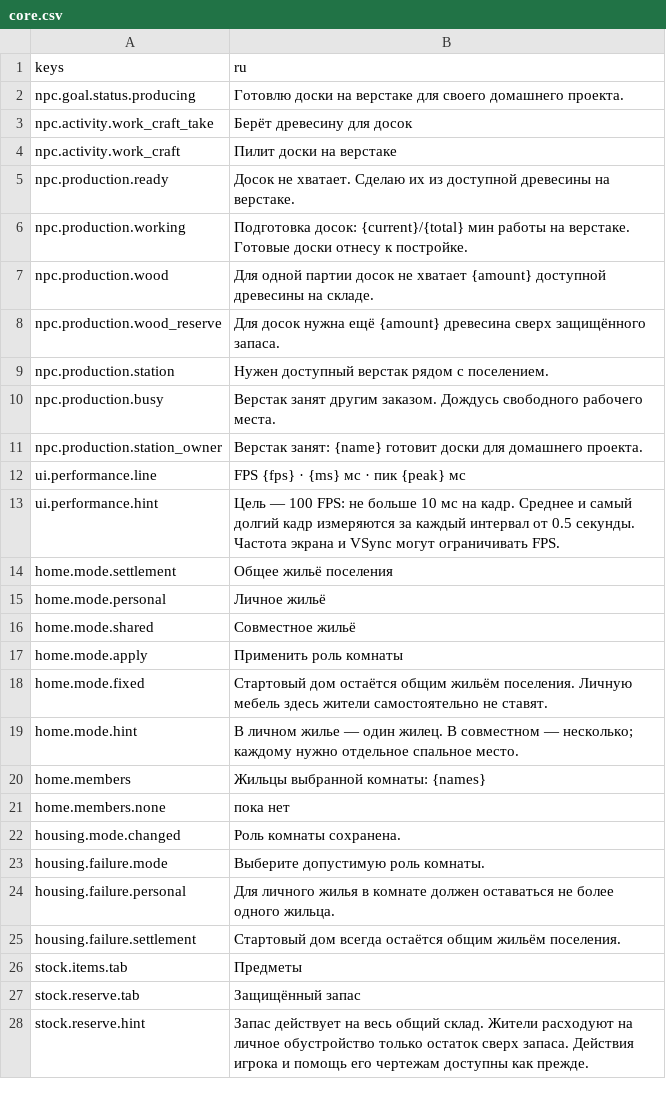
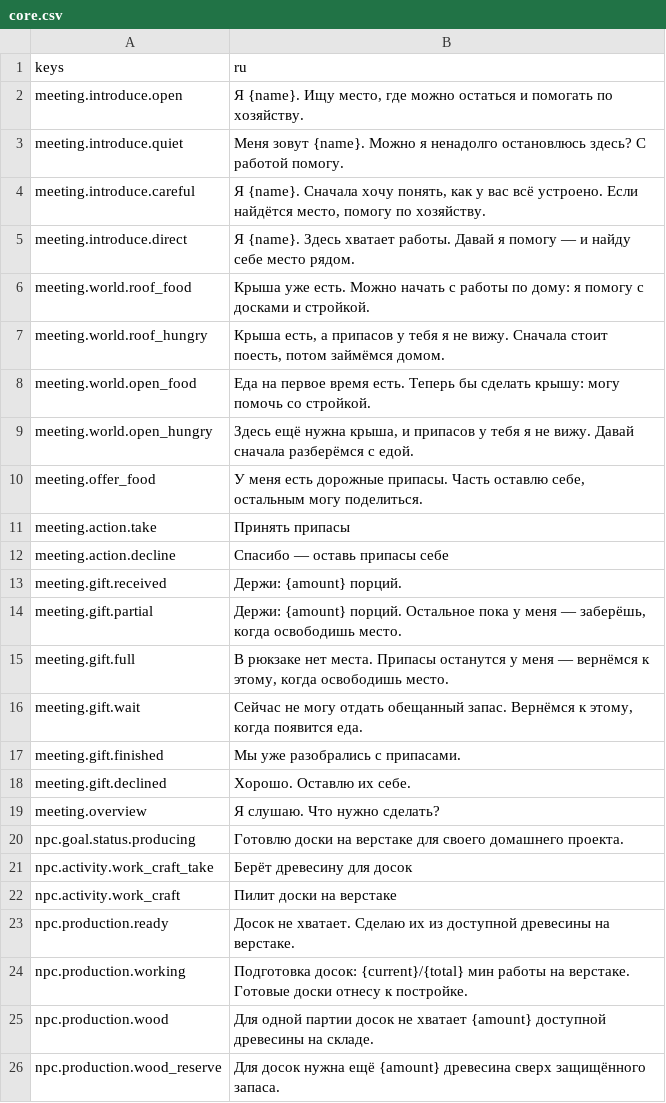
Before and after one commit to send-y/The_Last_Garden, a CSV file: game/localization/core.csv, drawn as a sheet; only a part is shown; the shorter side is filled out with more unchanged rows; the diff names each change by its address in the sheet, - before the commit and + after, or states it on an @@ line.

Commit message:
feat: add contextual first meetings and one-time welcome supplies

```diff
--- a/game/localization/core.csv
+++ b/game/localization/core.csv
+row 2: meeting.introduce.open | Я {name}. Ищу место, где можно остаться и помогать по хозяйству.
+row 3: meeting.introduce.quiet | Меня зовут {name}. Можно я ненадолго остановлюсь здесь? С работой помогу.
+row 4: meeting.introduce.careful | Я {name}. Сначала хочу понять, как у вас всё устроено. Если найдётся место, помогу по хозяйству.
+row 5: meeting.introduce.direct | Я {name}. Здесь хватает работы. Давай я помогу — и найду себе место рядом.
+row 6: meeting.world.roof_food | Крыша уже есть. Можно начать с работы по дому: я помогу с досками и стройкой.
+row 7: meeting.world.roof_hungry | Крыша есть, а припасов у тебя я не вижу. Сначала стоит поесть, потом займёмся домом.
+row 8: meeting.world.open_food | Еда на первое время есть. Теперь бы сделать крышу: могу помочь со стройкой.
+row 9: meeting.world.open_hungry | Здесь ещё нужна крыша, и припасов у тебя я не вижу. Давай сначала разберёмся с едой.
+row 10: meeting.offer_food | У меня есть дорожные припасы. Часть оставлю себе, остальным могу поделиться.
+row 11: meeting.action.take | Принять припасы
+row 12: meeting.action.decline | Спасибо — оставь припасы себе
+row 13: meeting.gift.received | Держи: {amount} порций.
+row 14: meeting.gift.partial | Держи: {amount} порций. Остальное пока у меня — заберёшь, когда освободишь место.
+row 15: meeting.gift.full | В рюкзаке нет места. Припасы останутся у меня — вернёмся к этому, когда освободишь место.
+row 16: meeting.gift.wait | Сейчас не могу отдать обещанный запас. Вернёмся к этому, когда появится еда.
+row 17: meeting.gift.finished | Мы уже разобрались с припасами.
+row 18: meeting.gift.declined | Хорошо. Оставлю их себе.
+row 19: meeting.overview | Я слушаю. Что нужно сделать?
```
Also changed, not shown: 15 other files.
